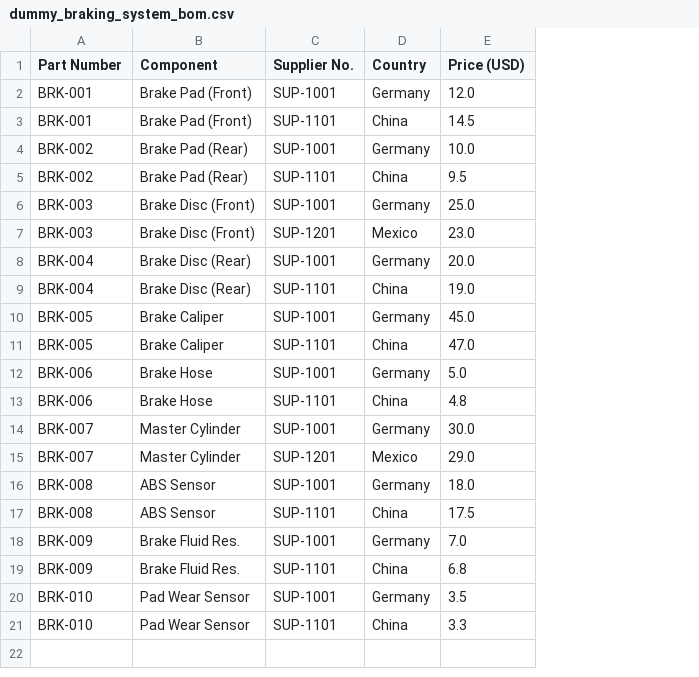
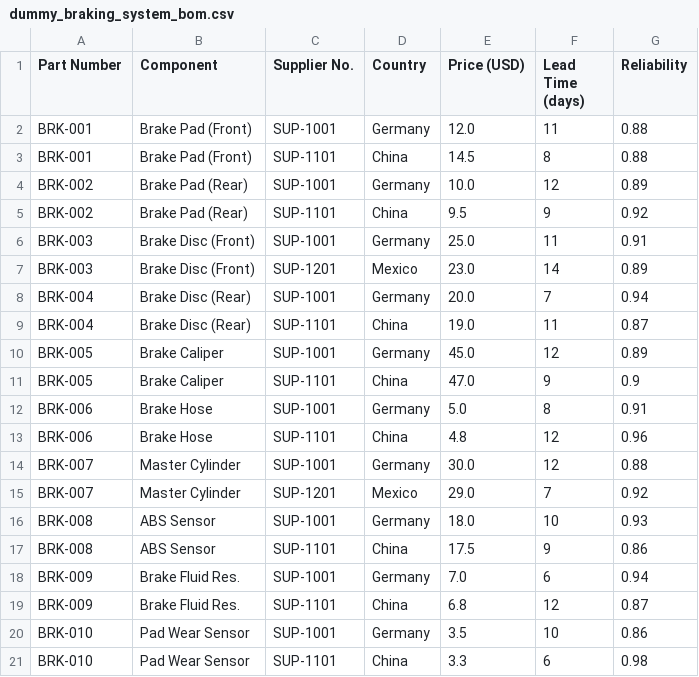
Before and after one commit to j-simpson1/genai_supplychain, a CSV file: data/dummy_braking_system_bom.csv, drawn as a sheet; the diff names each change by its address in the sheet, - before the commit and + after, or states it on an @@ line.

Commit message:
Adding lead time and reliability to the dummy data.

```diff
--- a/data/dummy_braking_system_bom.csv
+++ b/data/dummy_braking_system_bom.csv
+column F (Lead Time (days)), rows 2-21: 11 | 8 | 12 | 9 | 11 | 14 | 7 | 11 | 12 | 9 | 8 | 12 | 12 | 7 | 10 | 9 | 6 | 12 | 10 | 6
+column G (Reliability), rows 2-21: 0.88 | 0.88 | 0.89 | 0.92 | 0.91 | 0.89 | 0.94 | 0.87 | 0.89 | 0.9 | 0.91 | 0.96 | 0.88 | 0.92 | 0.93 | 0.86 | 0.94 | 0.87 | 0.86 | 0.98
```
